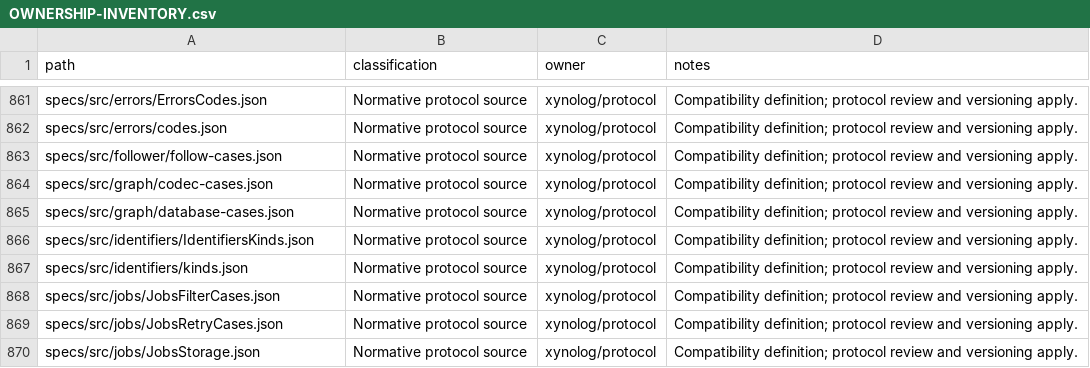
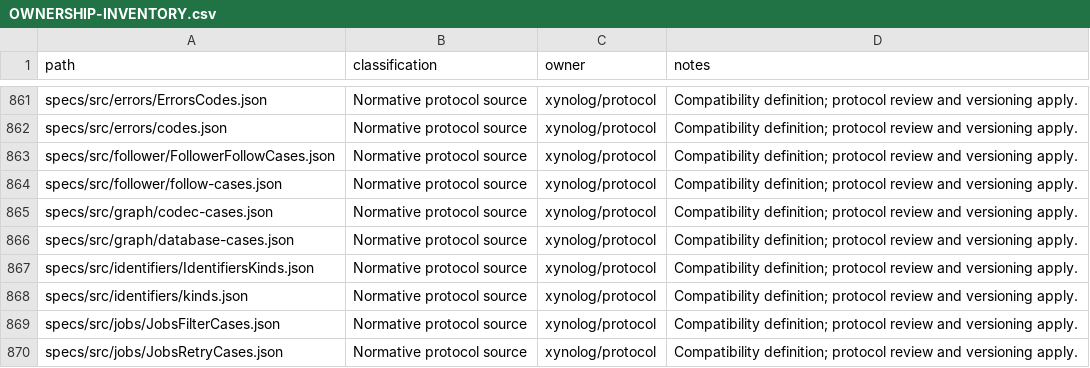
Before and after one commit to Xynoplex/protocol, a CSV file: OWNERSHIP-INVENTORY.csv, drawn as a sheet; only a part is shown, gaps mark what is left out; the shorter side is filled out with more unchanged rows; the diff names each change by its address in the sheet, - before the commit and + after, or states it on an @@ line.

Commit message:
follower/follow-cases.json names each part of an event, and has its schema (#33)
The table wrote an event of the record as a tuple: `[log, sequence]` in
`refuses` and `deliver`, `[log, sequence, times]` in `fails`, `[log,
type]` in `record`, and `[sequence, how]` in `taken`. Each is now an
object that names its parts, so the table states what every value is,
and a schema can say it. The rewrite is lossless: the objects read back
are the tuples they were.

follower/FollowerFollowCases.json states a case: a log is a ResourceId,
a sequence counts from 1, and `follows`, `withNoCursor` and `how` take
the values the table's prose names. A step is one of five, each told
apart by the one member it has.

Compatibility: every reader of the table reads the objects in place of
the tuples, from the revision it pins that holds this change.

Signed-off-by: Adam Pingel <oss@pingel.org>

```diff
--- a/OWNERSHIP-INVENTORY.csv
+++ b/OWNERSHIP-INVENTORY.csv
+row 863: specs/src/follower/FollowerFollowCases.json | Normative protocol source | xynolog/protocol | Compatibility definition; protocol review and versioning apply.
```
Also changed, not shown: 2 other files.
